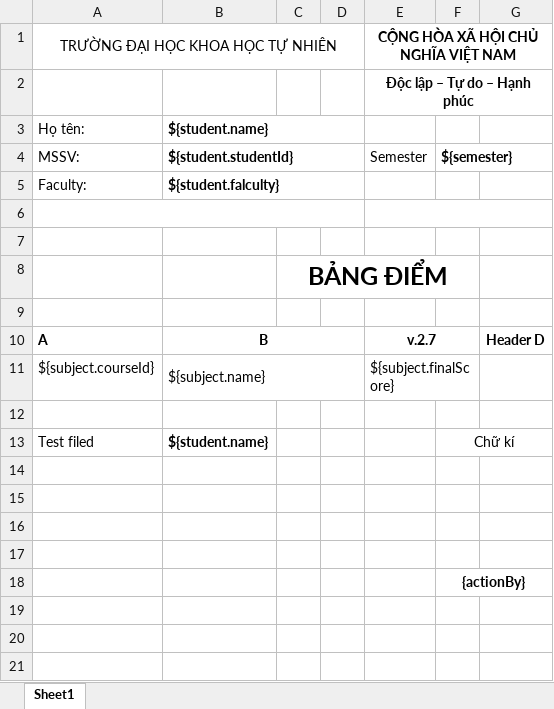
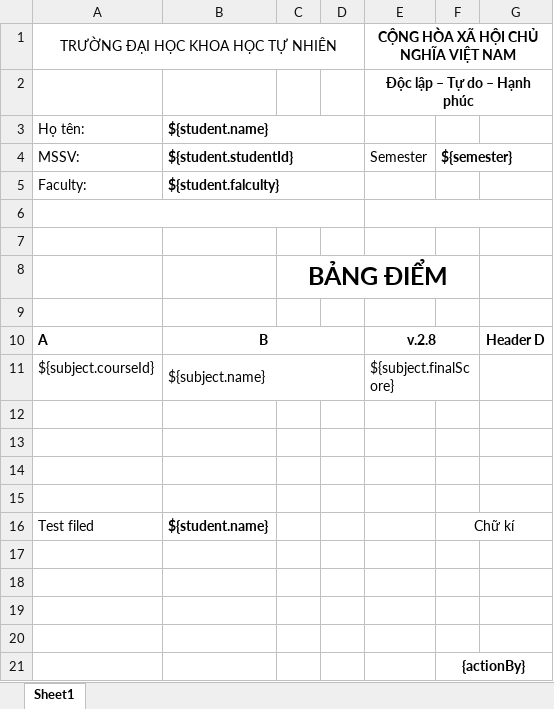
Before and after one commit to aarch64-softdes/Group21-Ex-001, an Excel workbook: backend/src/main/resources/templates/template.xlsx, sheet Sheet1, drawn as a sheet; values as stored, in another font and other column widths than the file's, no borders; the diff names each change by its address in the sheet, - before the commit and + after, or states it on an @@ line.

Commit message:
feat: use html template for transcript exporting

```diff
--- a/backend/src/main/resources/templates/template.xlsx (sheet Sheet1)
+++ b/backend/src/main/resources/templates/template.xlsx (sheet Sheet1)
-E10: v.2.7
+E10: v.2.8
+row 12: (empty)
+row 13: (empty)
+row 14: (empty)
```
Also changed, not shown: 7 other files.
